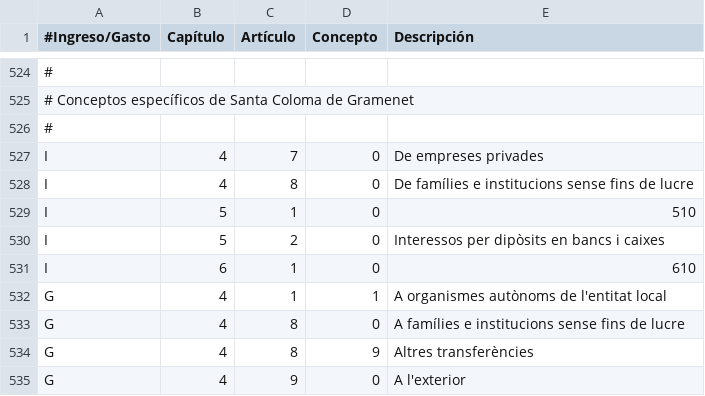
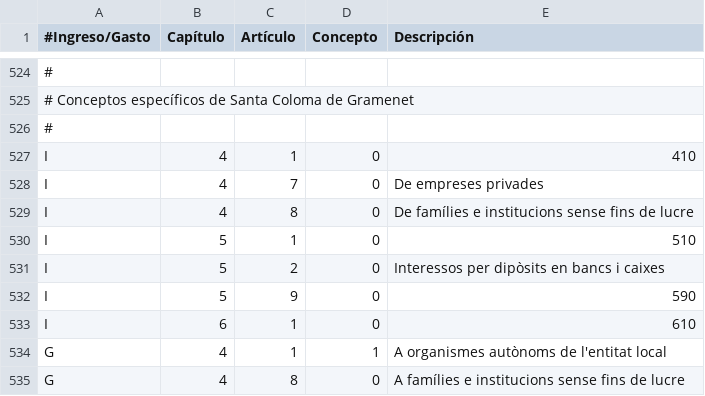
Before and after one commit to civio/presupuesto-santacoloma, a CSV file: data/ca/clasificacion_economica.csv, drawn as a sheet; only a part is shown, gaps mark what is left out; the shorter side is filled out with more unchanged rows; the diff names each change by its address in the sheet, - before the commit and + after, or states it on an @@ line.

```diff
--- a/data/ca/clasificacion_economica.csv
+++ b/data/ca/clasificacion_economica.csv
+row 527: I | 4 | 1 | 0 | 410
+row 532: I | 5 | 9 | 0 | 590
```
Also changed, not shown: data/ca/areas_funcionales.csv, data/es/areas_funcionales.csv, 1 other file.
